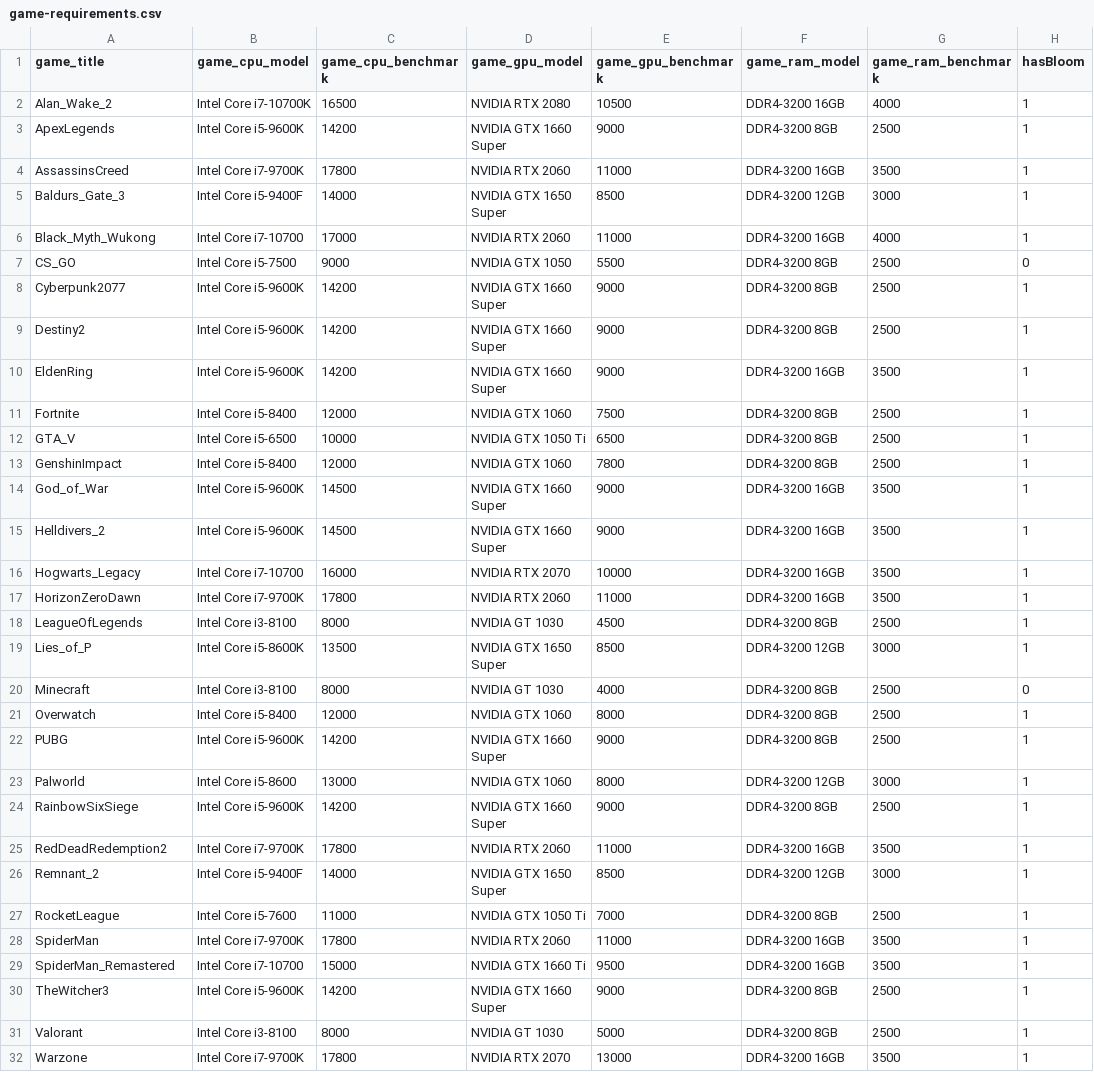
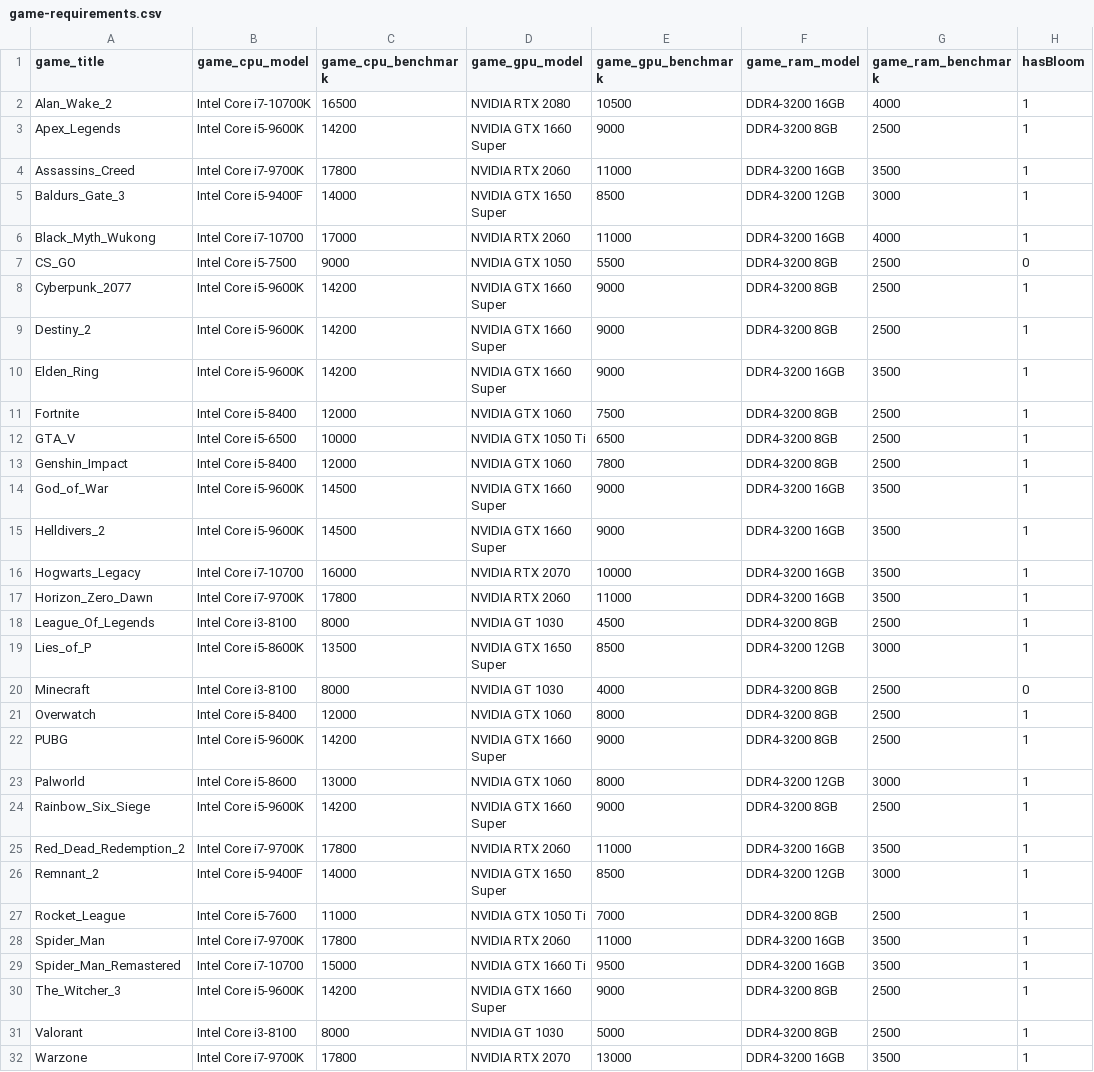
Before and after one commit to Trish-20/GameSpec-Optimizer, a CSV file: DATA/game-requirements.csv, drawn as a sheet; only a part is shown; the diff names each change by its address in the sheet, - before the commit and + after, or states it on an @@ line.

```diff
--- a/DATA/game-requirements.csv
+++ b/DATA/game-requirements.csv
-A3 (game_title): ApexLegends
+A3 (game_title): Apex_Legends
-A4 (game_title): AssassinsCreed
+A4 (game_title): Assassins_Creed
-A8 (game_title): Cyberpunk2077
+A8 (game_title): Cyberpunk_2077
-A9 (game_title): Destiny2
+A9 (game_title): Destiny_2
-A10 (game_title): EldenRing
+A10 (game_title): Elden_Ring
-A13 (game_title): GenshinImpact
+A13 (game_title): Genshin_Impact
-A17 (game_title): HorizonZeroDawn
+A17 (game_title): Horizon_Zero_Dawn
-A18 (game_title): LeagueOfLegends
+A18 (game_title): League_Of_Legends
-A24 (game_title): RainbowSixSiege
+A24 (game_title): Rainbow_Six_Siege
-A25 (game_title): RedDeadRedemption2
+A25 (game_title): Red_Dead_Redemption_2
-A27 (game_title): RocketLeague
+A27 (game_title): Rocket_League
-A28 (game_title): SpiderMan
+A28 (game_title): Spider_Man
-A29 (game_title): SpiderMan_Remastered
+A29 (game_title): Spider_Man_Remastered
-A30 (game_title): TheWitcher3
+A30 (game_title): The_Witcher_3
```
Also changed, not shown: 9 other files.
